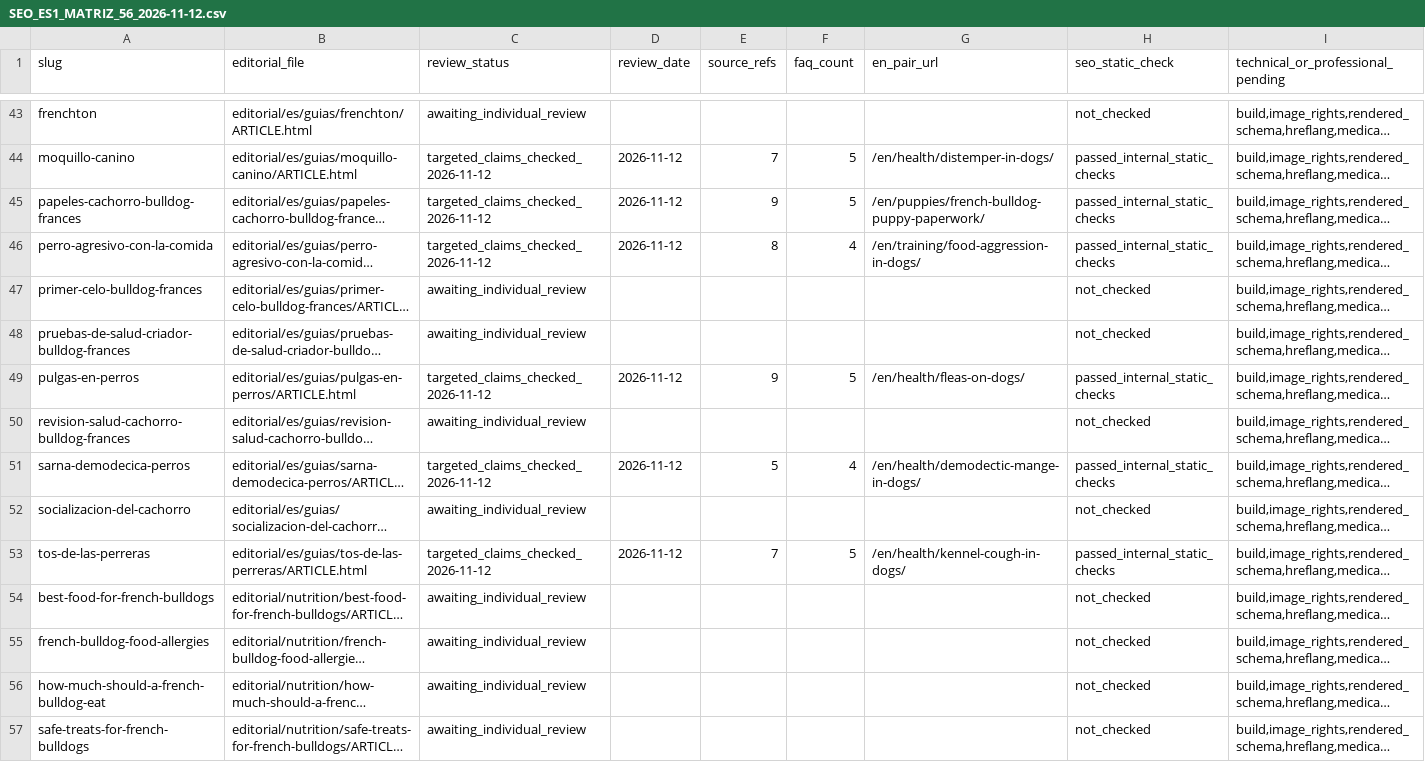
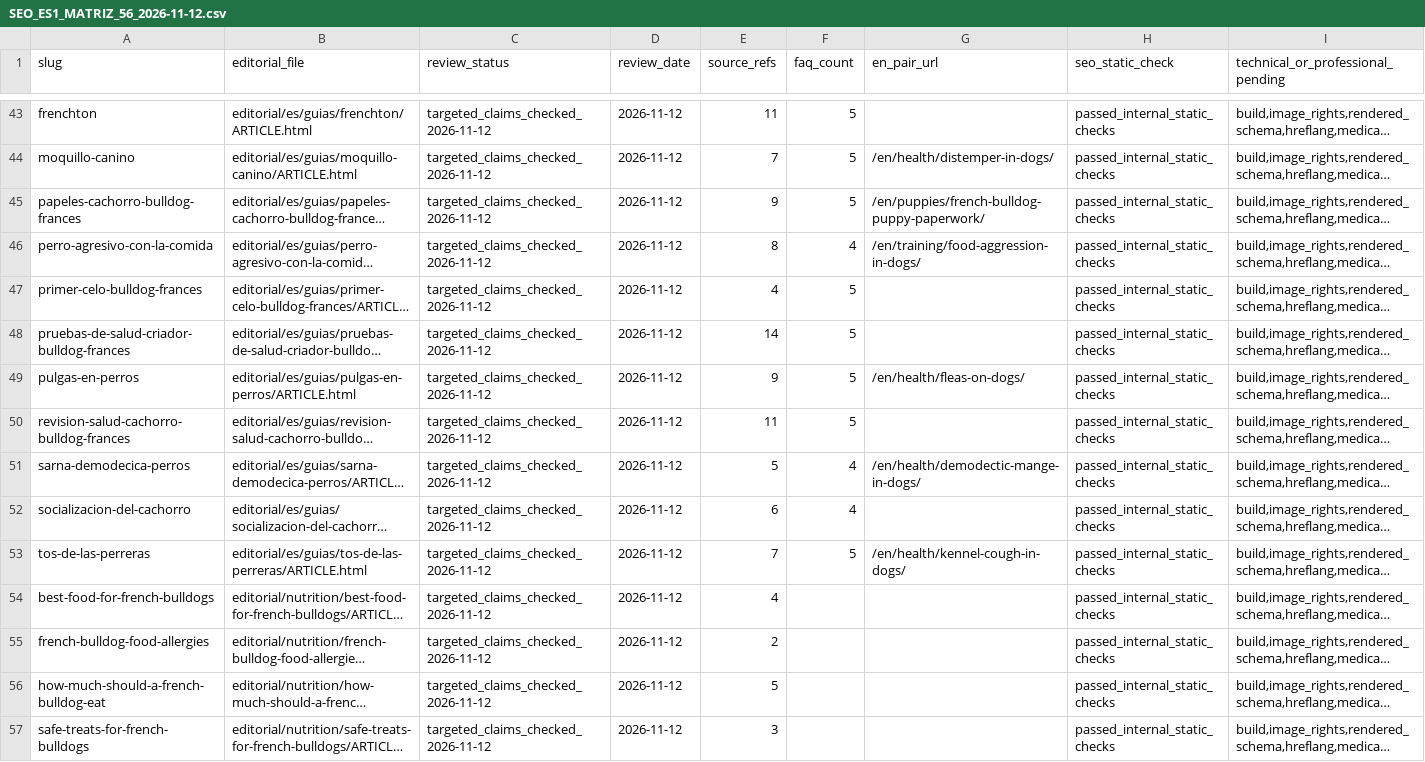
Before and after one commit to carloscabanas-1327/bulldogfrances, a CSV file: docs/SEO_ES1_MATRIZ_56_2026-11-12.csv, drawn as a sheet; only a part is shown, gaps mark what is left out; long unchanged cells end in …; the diff covers the shown part only; the diff names each change by its address in the sheet, - before the commit and + after, or states it on an @@ line.

Commit message:
SEO ES3: complete 56-row Spanish targeted audit matrix; 40 new pages individually checked

```diff
--- a/docs/SEO_ES1_MATRIZ_56_2026-11-12.csv
+++ b/docs/SEO_ES1_MATRIZ_56_2026-11-12.csv
-C43 (review_status): awaiting_individual_review
+C43 (review_status): targeted_claims_checked_2026-11-12
-D43 (review_date): (empty)
+D43 (review_date): 2026-11-12
-E43 (source_refs): (empty)
+E43 (source_refs): 11
-F43 (faq_count): (empty)
+F43 (faq_count): 5
-H43 (seo_static_check): not_checked
+H43 (seo_static_check): passed_internal_static_checks
-C47:C48 (review_status): awaiting_individual_review
+C47:C48 (review_status): targeted_claims_checked_2026-11-12
-D47:D48 (review_date): (empty)
+D47:D48 (review_date): 2026-11-12
-E47 (source_refs): (empty)
+E47 (source_refs): 4
-F47:F48 (faq_count): (empty)
+F47:F48 (faq_count): 5
-H47:H48 (seo_static_check): not_checked
+H47:H48 (seo_static_check): passed_internal_static_checks
-E48 (source_refs): (empty)
+E48 (source_refs): 14
-C50 (review_status): awaiting_individual_review
+C50 (review_status): targeted_claims_checked_2026-11-12
-D50 (review_date): (empty)
+D50 (review_date): 2026-11-12
-E50 (source_refs): (empty)
+E50 (source_refs): 11
-F50 (faq_count): (empty)
+F50 (faq_count): 5
-H50 (seo_static_check): not_checked
+H50 (seo_static_check): passed_internal_static_checks
-C52 (review_status): awaiting_individual_review
+C52 (review_status): targeted_claims_checked_2026-11-12
-D52 (review_date): (empty)
+D52 (review_date): 2026-11-12
-E52 (source_refs): (empty)
+E52 (source_refs): 6
-F52 (faq_count): (empty)
+F52 (faq_count): 4
-H52 (seo_static_check): not_checked
+H52 (seo_static_check): passed_internal_static_checks
-C54:C57 (review_status): awaiting_individual_review
+C54:C57 (review_status): targeted_claims_checked_2026-11-12
-D54:D57 (review_date): (empty)
+D54:D57 (review_date): 2026-11-12
-E54 (source_refs): (empty)
+E54 (source_refs): 4
-H54:H57 (seo_static_check): not_checked
+H54:H57 (seo_static_check): passed_internal_static_checks
-E55 (source_refs): (empty)
+E55 (source_refs): 2
-E56 (source_refs): (empty)
+E56 (source_refs): 5
-E57 (source_refs): (empty)
+E57 (source_refs): 3
```
Also changed, not shown: 155 edited cells elsewhere in this file.
